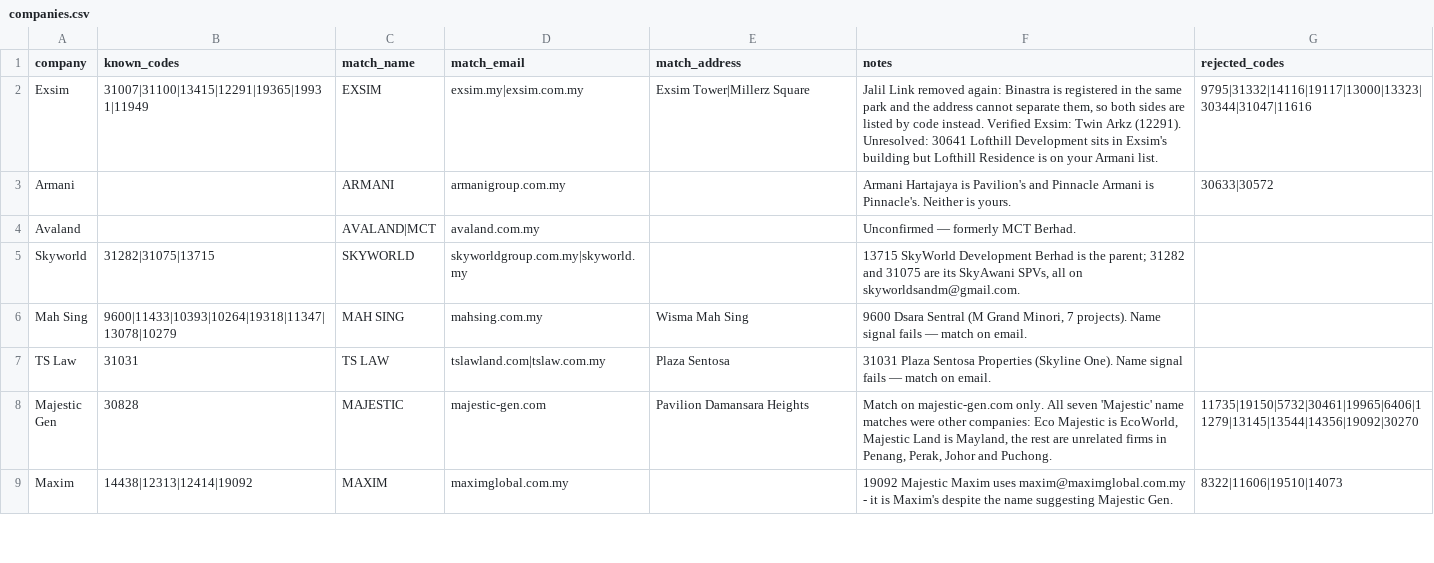
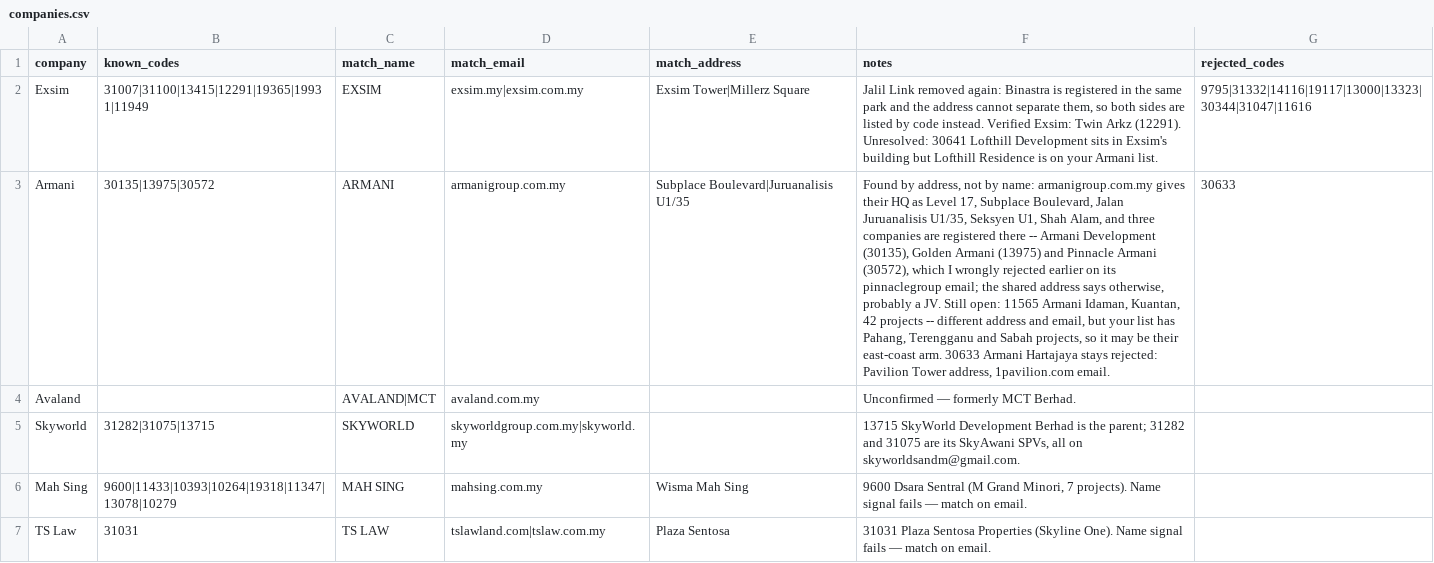
Before and after one commit to smtcu/teduh-tracker, a CSV file: companies.csv, drawn as a sheet; only a part is shown; the shorter side is filled out with more unchanged rows; the diff names each change by its address in the sheet, - before the commit and + after, or states it on an @@ line.

Commit message:
Add files via upload

```diff
--- a/companies.csv
+++ b/companies.csv
-B3 (known_codes): (empty)
+B3 (known_codes): 30135|13975|30572
-E3 (match_address): (empty)
+E3 (match_address): Subplace Boulevard|Juruanalisis U1/35
-F3 (notes): Armani Hartajaya is Pavilion's and Pinnacle Armani is Pinnacle's. Neither is yours.
+F3 (notes): Found by address, not by name: armanigroup.com.my gives their HQ as Level 17, Subplace Boulevard, Jalan Juruanalisis U1/35, Seksyen U1, Shah Alam, and three companies are registered there -- Armani Development (30135), Golden Armani (13975) and Pinnacle Armani (30572), which I wrongly rejected earlier on its pinnaclegroup email; the shared address says otherwise, probably a JV. Still open: 11565 Armani Idaman, Kuantan, 42 projects -- different address and email, but your list has Pahang, Terengganu and Sabah projects, so it may be their east-coast arm. 30633 Armani Hartajaya stays rejected: Pavilion Tower address, 1pavilion.com email.
-G3 (rejected_codes): 30633|30572
+G3 (rejected_codes): 30633
```
